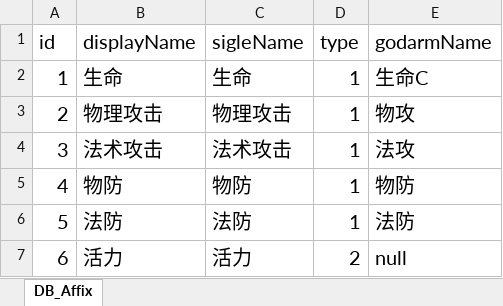
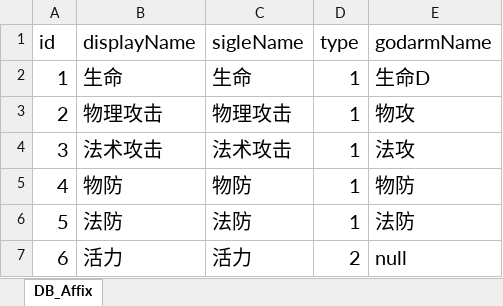
Before and after one commit to codingdd/hhw_excel, an Excel workbook: DB_Affix.xlsx, sheet DB_Affix, drawn as a sheet; only a part is shown; values as stored, in another font and other column widths than the file's, no borders; the diff names each change by its address in the sheet, - before the commit and + after, or states it on an @@ line.

```diff
--- a/DB_Affix.xlsx (sheet DB_Affix)
+++ b/DB_Affix.xlsx (sheet DB_Affix)
-E2 (godarmName): 生命C
+E2 (godarmName): 生命D
```
Also changed, not shown: 1 other file.
